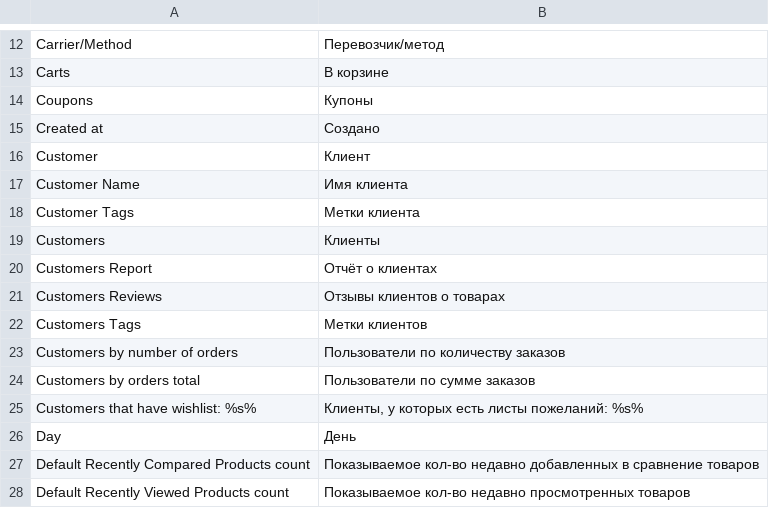
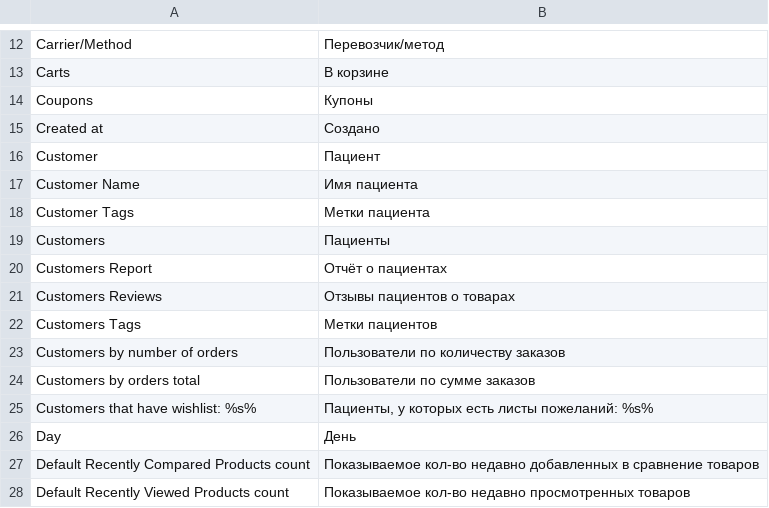
Before and after one commit to killoff/cg, a CSV file: app/locale/ru_RU/Mage_Reports.csv, drawn as a sheet; only a part is shown, gaps mark what is left out.

```diff
--- a/app/locale/ru_RU/Mage_Reports.csv
+++ b/app/locale/ru_RU/Mage_Reports.csv
@@ -15,12 +15,12 @@
 "Created at","Создано"
-"Customer","Клиент"
-"Customer Name","Имя клиента"
-"Customer Tags","Метки клиента"
-"Customers","Клиенты"
-"Customers Report","Отчёт о клиентах"
-"Customers Reviews","Отзывы клиентов о товарах"
-"Customers Tags","Метки клиентов"
+"Customer","Пациент"
+"Customer Name","Имя пациента"
+"Customer Tags","Метки пациента"
+"Customers","Пациенты"
+"Customers Report","Отчёт о пациентах"
+"Customers Reviews","Отзывы пациентов о товарах"
+"Customers Tags","Метки пациентов"
 "Customers by number of orders","Пользователи по количеству заказов"
 "Customers by orders total","Пользователи по сумме заказов"
-"Customers that have wishlist: %s%","Клиенты, у которых есть листы пожеланий: %s%"
+"Customers that have wishlist: %s%","Пациенты, у которых есть листы пожеланий: %s%"
 "Day","День"
```
Also changed, not shown: app/locale/ru_RU/Cg_Forms.csv, app/locale/ru_RU/Mage_Api.csv, 13 other files.
